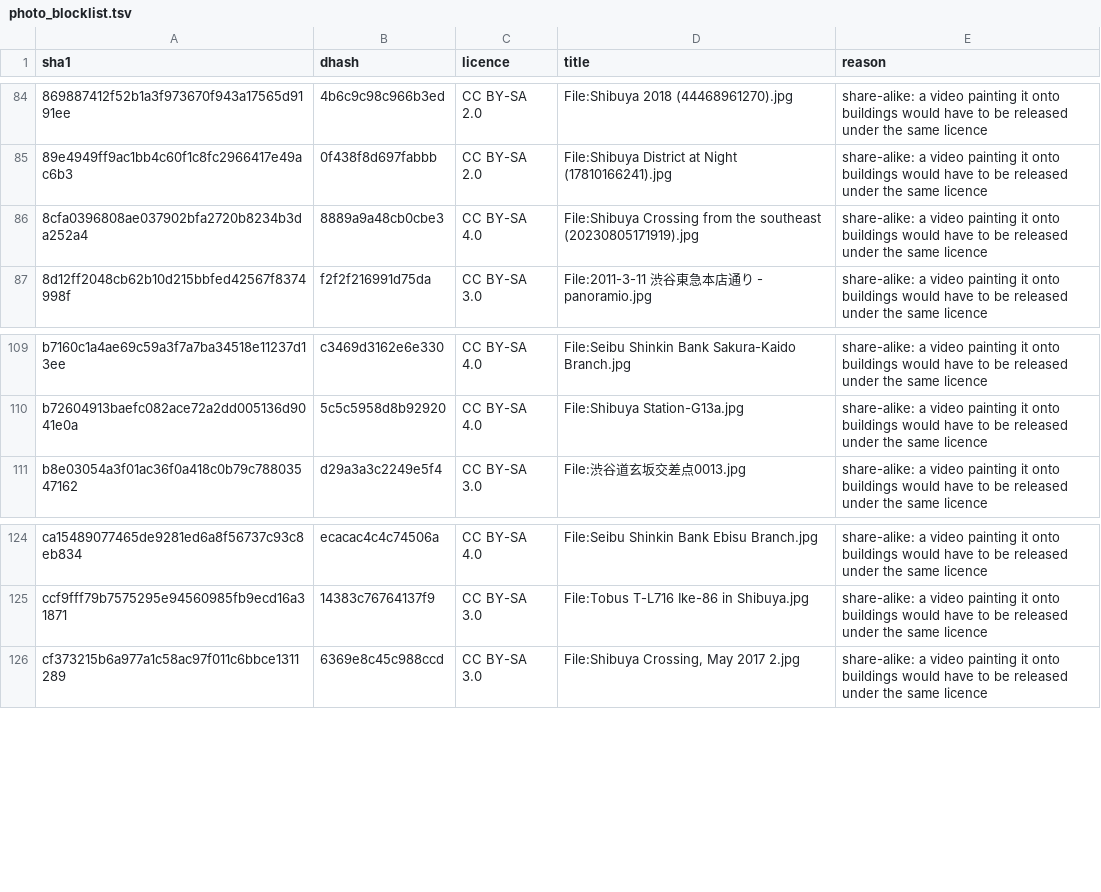
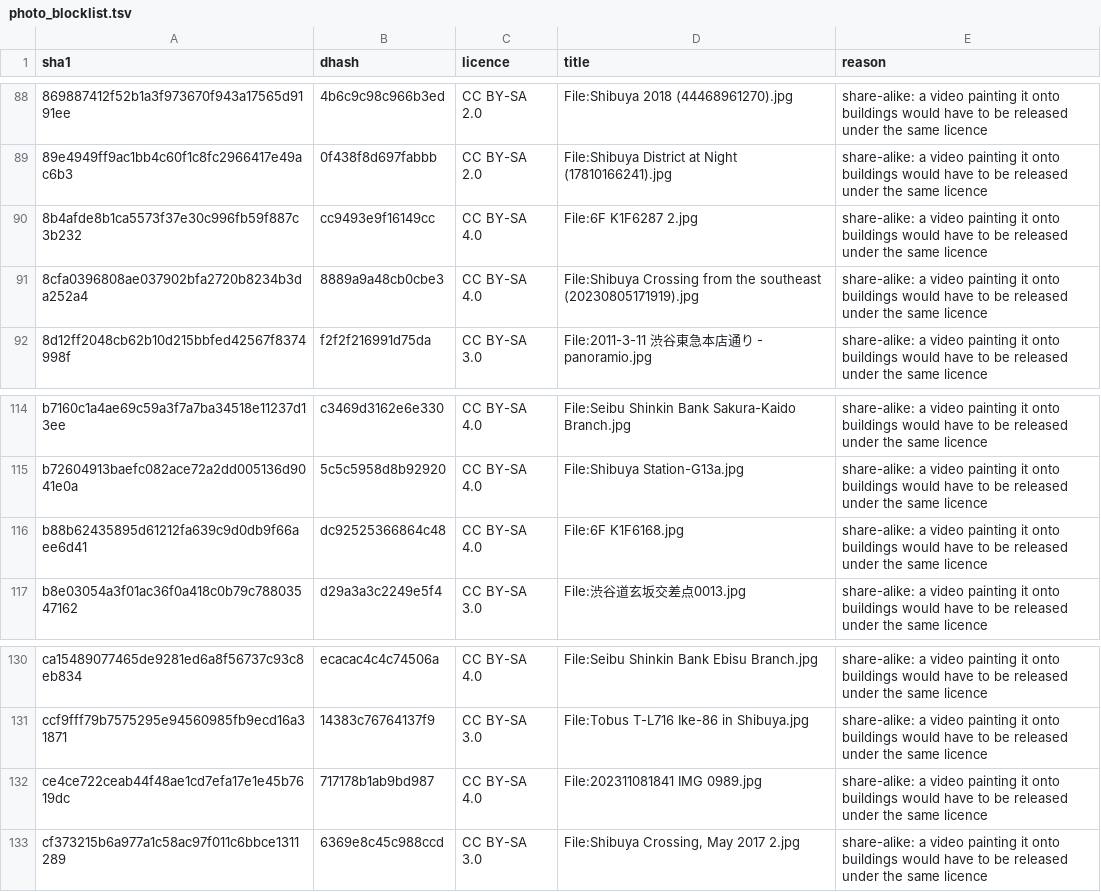
Before and after one commit to yuiseki/geo-video-factory, a TSV file: projects/2026/11/20/liminal-space-city-walk-with-bgm/world_model/photo_blocklist.tsv, drawn as a sheet; only a part is shown, gaps mark what is left out; the diff covers the shown part only; the diff names each change by its address in the sheet, - before the commit and + after, or states it on an @@ line.

```diff
--- a/projects/2026/11/20/liminal-space-city-walk-with-bgm/world_model/photo_blocklist.tsv
+++ b/projects/2026/11/20/liminal-space-city-walk-with-bgm/world_model/photo_blocklist.tsv
+row 90: 8b4afde8b1ca5573f37e30c996fb59f887c3b232 | cc9493e9f16149cc | CC BY-SA 4.0 | File:6F K1F6287 2.jpg | share-alike: a video painting it onto buildings would have to be released under the same licence
+row 116: b88b62435895d61212fa639c9d0db9f66aee6d41 | dc92525366864c48 | CC BY-SA 4.0 | File:6F K1F6168.jpg | share-alike: a video painting it onto buildings would have to be released under the same licence
+row 132: ce4ce722ceab44f48ae1cd7efa17e1e45b7619dc | 717178b1ab9bd987 | CC BY-SA 4.0 | File:202311081841 IMG 0989.jpg | share-alike: a video painting it onto buildings would have to be released under the same licence
```
Also changed, not shown: 8 added rows elsewhere in this file, 3 other files.
